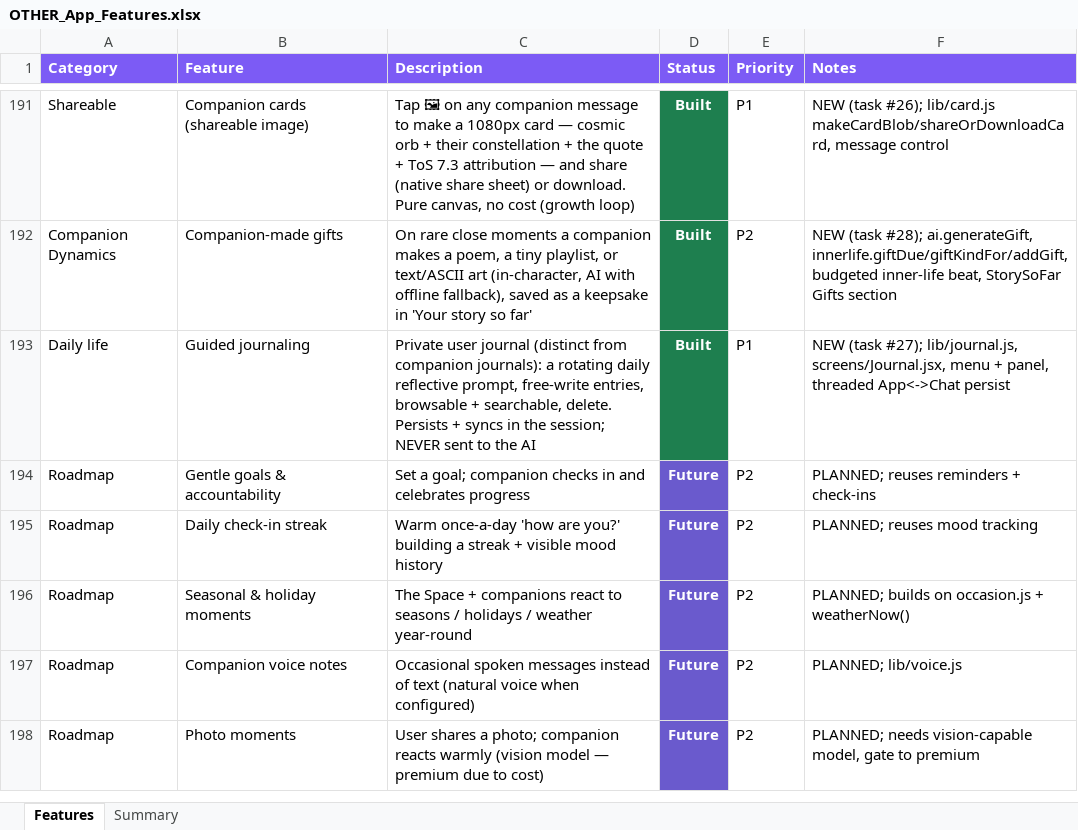
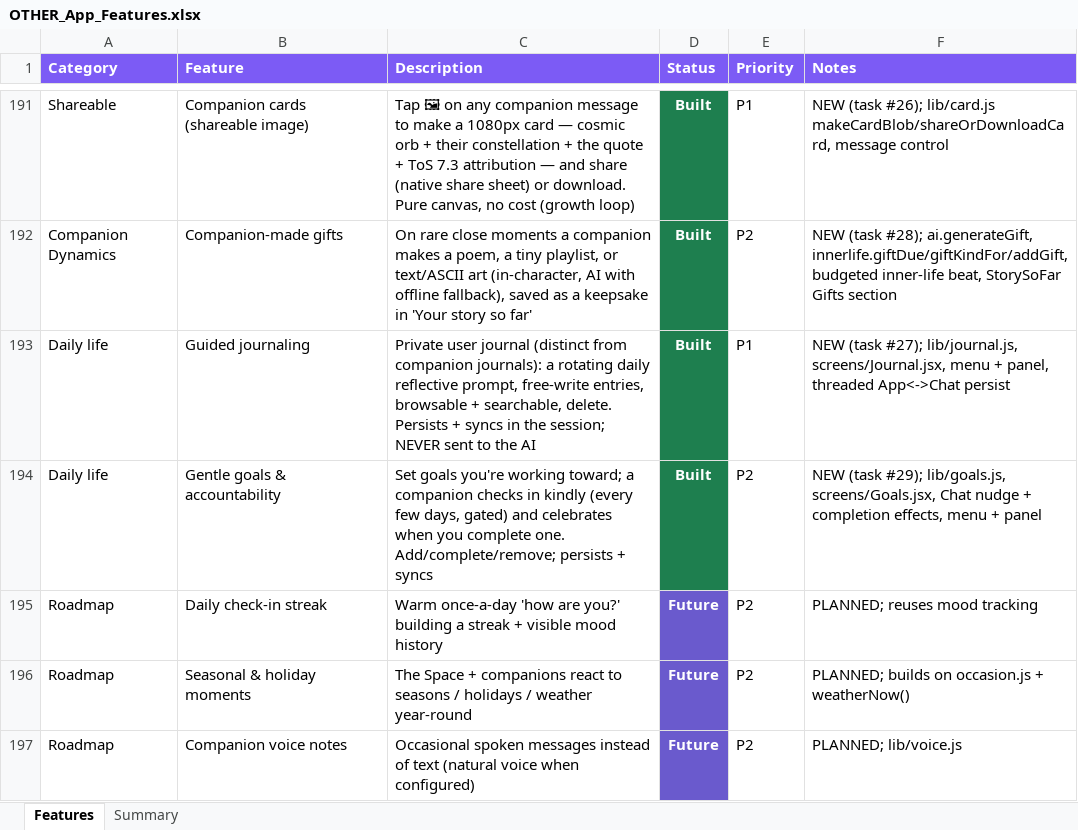
Before and after one commit to lilkkjo082004/other-app, an Excel workbook: docs/OTHER_App_Features.xlsx, sheet Features, drawn as a sheet; only a part is shown, gaps mark what is left out; the shorter side is filled out with more unchanged rows; values as stored, in another font and other column widths than the file's, no borders; the diff names each change by its address in the sheet, - before the commit and + after, or states it on an @@ line.

```diff
--- a/docs/OTHER_App_Features.xlsx (sheet Features)
+++ b/docs/OTHER_App_Features.xlsx (sheet Features)
-A194 (Category): Roadmap
+A194 (Category): Daily life
-C194 (Description): Set a goal; companion checks in and celebrates progress
+C194 (Description): Set goals you're working toward; a companion checks in kindly (every few days, gated) and celebrates when you complete one. Add/complete/remove; persists + syncs
-D194 (Status): Future
+D194 (Status): Built
-D194 fill: #6A5ACD
+D194 fill: #1E7F4F
-F194 (Notes): PLANNED; reuses reminders + check-ins
+F194 (Notes): NEW (task #29); lib/goals.js, screens/Goals.jsx, Chat nudge + completion effects, menu + panel
```
Also changed, not shown: sheet Summary, 5 other files.
